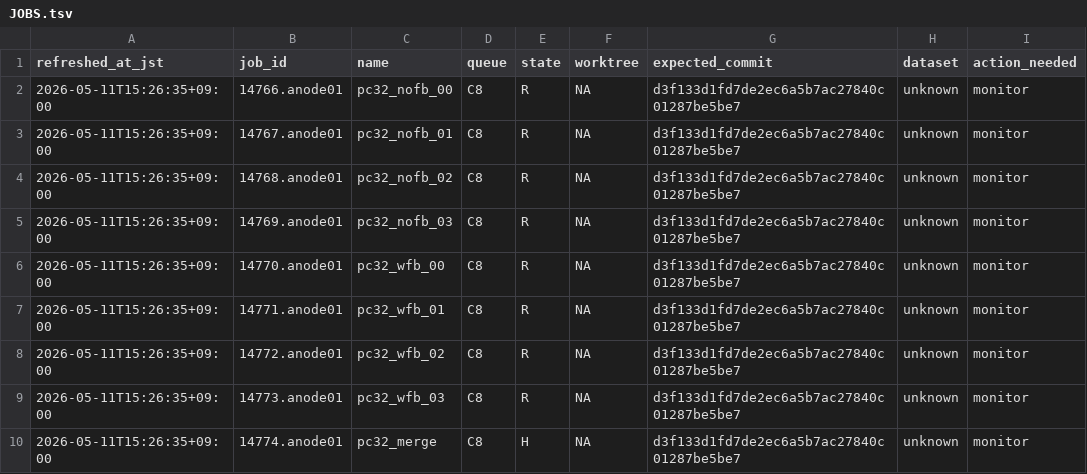
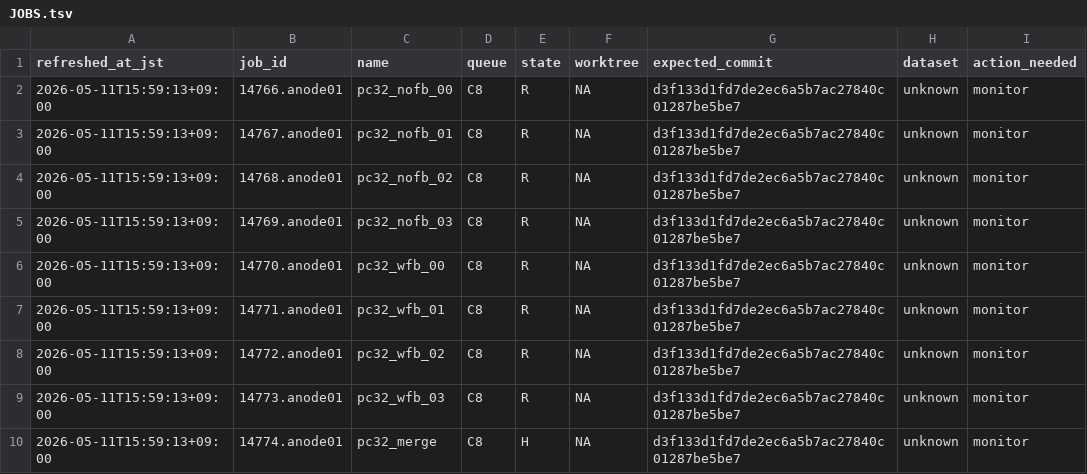
Before and after one commit to C-Y-Chou/generalized-thimble-hmc, a TSV file: codex/state/JOBS.tsv, drawn as a sheet; only a part is shown; the diff names each change by its address in the sheet, - before the commit and + after, or states it on an @@ line.

Commit message:
Refresh live 32seed gate state

```diff
--- a/codex/state/JOBS.tsv
+++ b/codex/state/JOBS.tsv
-A2:A10 (refreshed_at_jst): 2026-05-11T15:26:35+09:00
+A2:A10 (refreshed_at_jst): 2026-05-11T15:59:13+09:00
```
Also changed, not shown: codex/state/LOCAL_WORKTREES.tsv, codex/state/WORKTREES.tsv, 2 other files.
